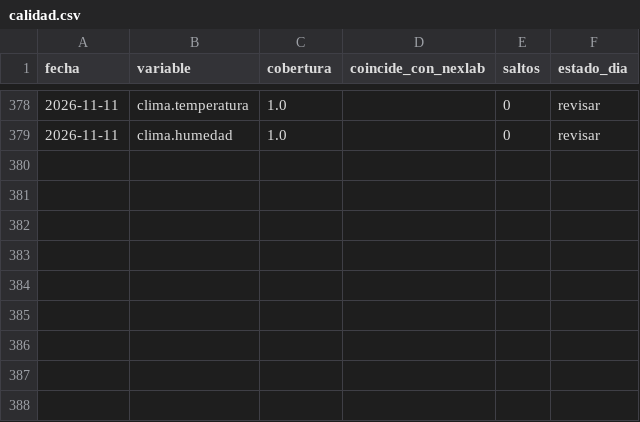
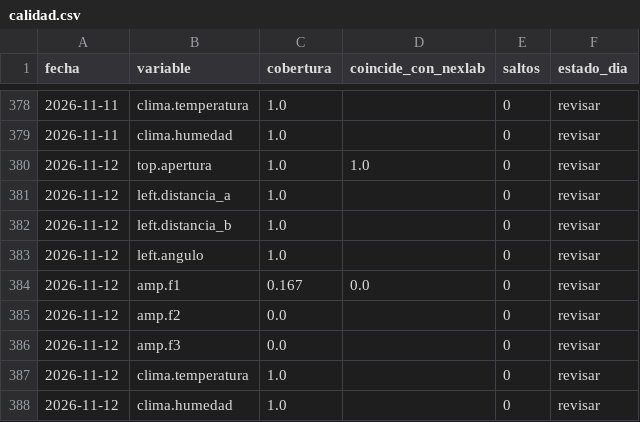
Before and after one commit to Andyyff/tesis-saman, a CSV file: datos/powerbi/calidad.csv, drawn as a sheet; only a part is shown, gaps mark what is left out.

Commit message:
datos 2026-11-12T03:59Z

```diff
--- a/datos/powerbi/calidad.csv
+++ b/datos/powerbi/calidad.csv
@@ -379 +379,10 @@ fecha,variable,cobertura,coincide_con_nexlab,saltos,estado_dia
 2026-11-11,clima.humedad,1.0,,0,revisar
+2026-11-12,top.apertura,1.0,1.0,0,revisar
+2026-11-12,left.distancia_a,1.0,,0,revisar
+2026-11-12,left.distancia_b,1.0,,0,revisar
+2026-11-12,left.angulo,1.0,,0,revisar
+2026-11-12,amp.f1,0.167,0.0,0,revisar
+2026-11-12,amp.f2,0.0,,0,revisar
+2026-11-12,amp.f3,0.0,,0,revisar
+2026-11-12,clima.temperatura,1.0,,0,revisar
+2026-11-12,clima.humedad,1.0,,0,revisar
```
Also changed, not shown: datos/lecturas/amp/2026-11-11.csv, datos/lecturas/clima/2026-11-11.csv, 12 other files.
